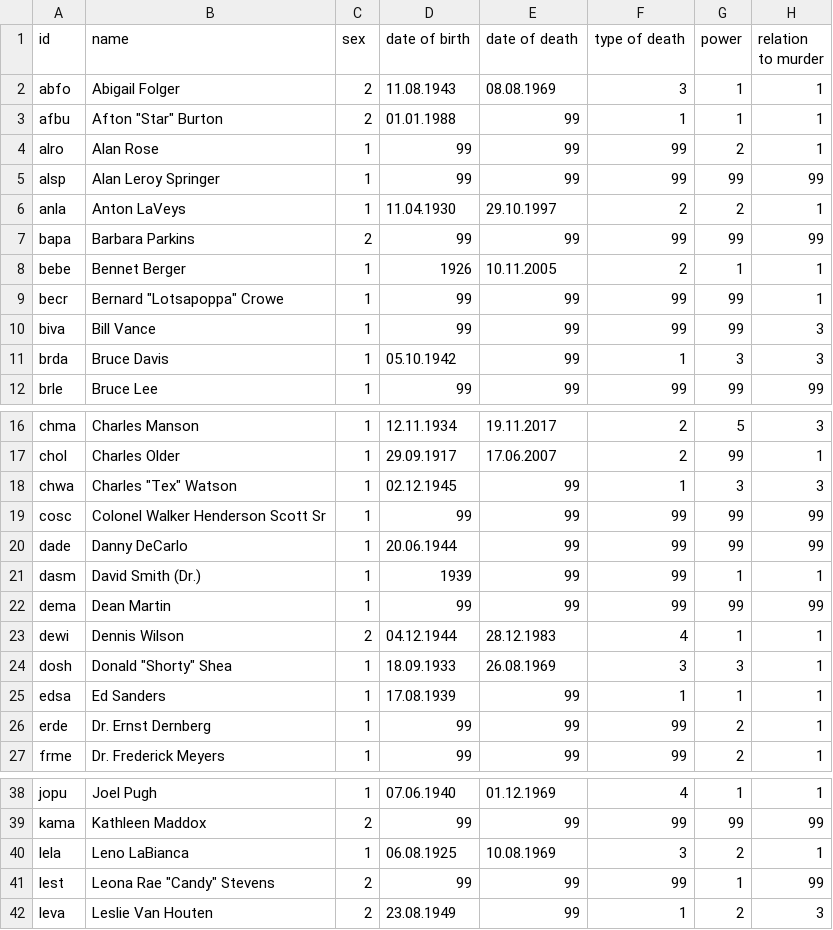
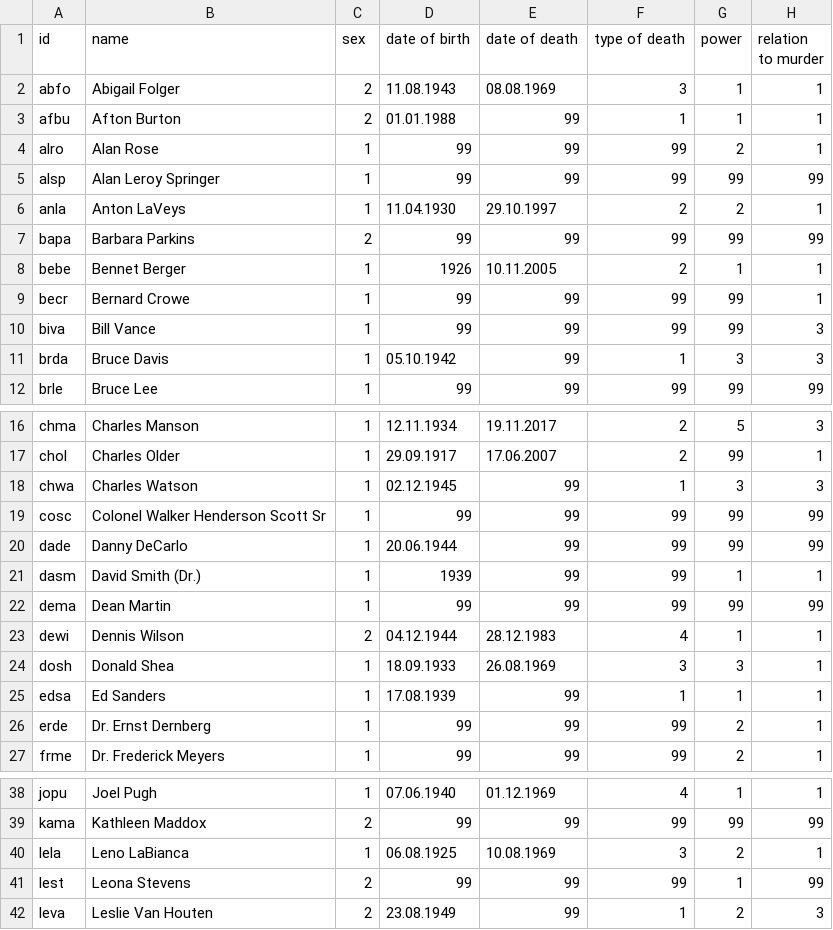
Before and after one commit to 226305Netzwerke/PreTest, a CSV file: Node.CSV, drawn as a sheet; only a part is shown, gaps mark what is left out; the diff covers the shown part only.

Commit message:
Update Node.CSV

```diff
--- a/Node.CSV
+++ b/Node.CSV
@@ -2,3 +2,3 @@ id;name;sex;date of birth;date of death;type of death;power;relation to murder
 abfo;Abigail Folger;2;11.08.1943;08.08.1969;3;1;1
-afbu;"Afton ""Star"" Burton";2;01.01.1988;99;1;1;1
+afbu;Afton Burton;2;01.01.1988;99;1;1;1
 alro;Alan Rose;1;99;99;99;2;1
@@ -8,3 +8,3 @@ bapa;Barbara Parkins;2;99;99;99;99;99
 bebe;Bennet Berger;1;1926;10.11.2005;2;1;1
-becr;"Bernard ""Lotsapoppa"" Crowe";1;99;99;99;99;1
+becr;Bernard Crowe;1;99;99;99;99;1
 biva;Bill Vance;1;99;99;99;99;3
@@ -17,3 +17,3 @@ chma;Charles Manson;1;12.11.1934;19.11.2017;2;5;3
 chol;Charles Older;1;29.09.1917;17.06.2007;2;99;1
-chwa;"Charles ""Tex"" Watson";1;02.12.1945;99;1;3;3
+chwa;Charles Watson;1;02.12.1945;99;1;3;3
 cosc;Colonel Walker Henderson Scott Sr;1;99;99;99;99;99
@@ -23,3 +23,3 @@ dema;Dean Martin;1;99;99;99;99;99
 dewi;Dennis Wilson;2;04.12.1944;28.12.1983;4;1;1
-dosh;"Donald ""Shorty"" Shea";1;18.09.1933;26.08.1969;3;3;1
+dosh;Donald Shea;1;18.09.1933;26.08.1969;3;3;1
 edsa;Ed Sanders;1;17.08.1939;99;1;1;1
@@ -40,3 +40,3 @@ kama;Kathleen Maddox;2;99;99;99;99;99
 lela;Leno LaBianca;1;06.08.1925;10.08.1969;3;2;1
-lest;"Leona Rae ""Candy"" Stevens";2;99;99;99;1;99
+lest;Leona Stevens;2;99;99;99;1;99
 leva;Leslie Van Houten;2;23.08.1949;99;1;2;3
```
Also changed, not shown: 2 edited cells elsewhere in this file.
